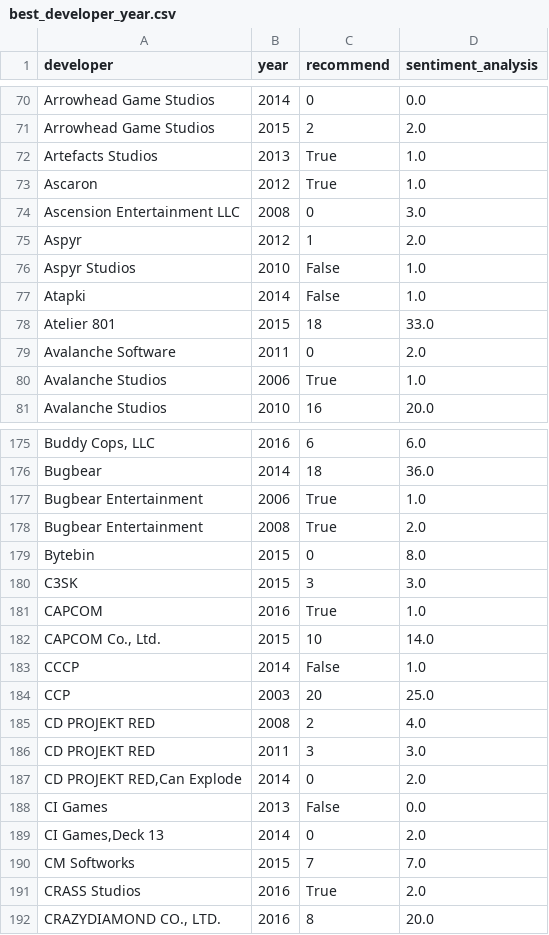
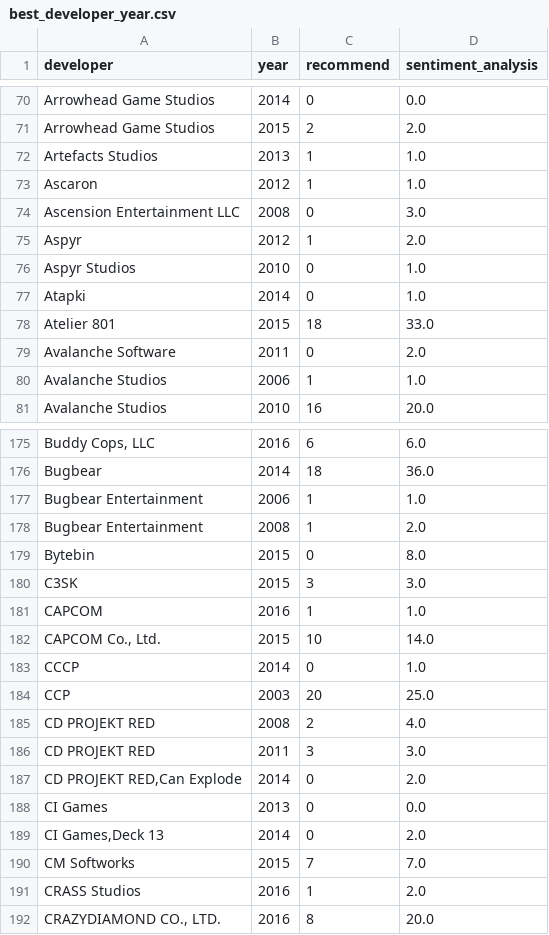
Before and after one commit to pablorobba/Proyecto_Individual_STEAM, a CSV file: Api_DataFrame/best_developer_year.csv, drawn as a sheet; only a part is shown, gaps mark what is left out; the diff covers the shown part only; the diff names each change by its address in the sheet, - before the commit and + after, or states it on an @@ line.

```diff
--- a/Api_DataFrame/best_developer_year.csv
+++ b/Api_DataFrame/best_developer_year.csv
-C72:C73 (recommend): True
+C72:C73 (recommend): 1
-C76:C77 (recommend): False
+C76:C77 (recommend): 0
-C80 (recommend): True
+C80 (recommend): 1
-C177:C178 (recommend): True
+C177:C178 (recommend): 1
-C181 (recommend): True
+C181 (recommend): 1
-C183 (recommend): False
+C183 (recommend): 0
-C188 (recommend): False
+C188 (recommend): 0
-C191 (recommend): True
+C191 (recommend): 1
```
Also changed, not shown: 170 edited cells elsewhere in this file, 4 other files.
